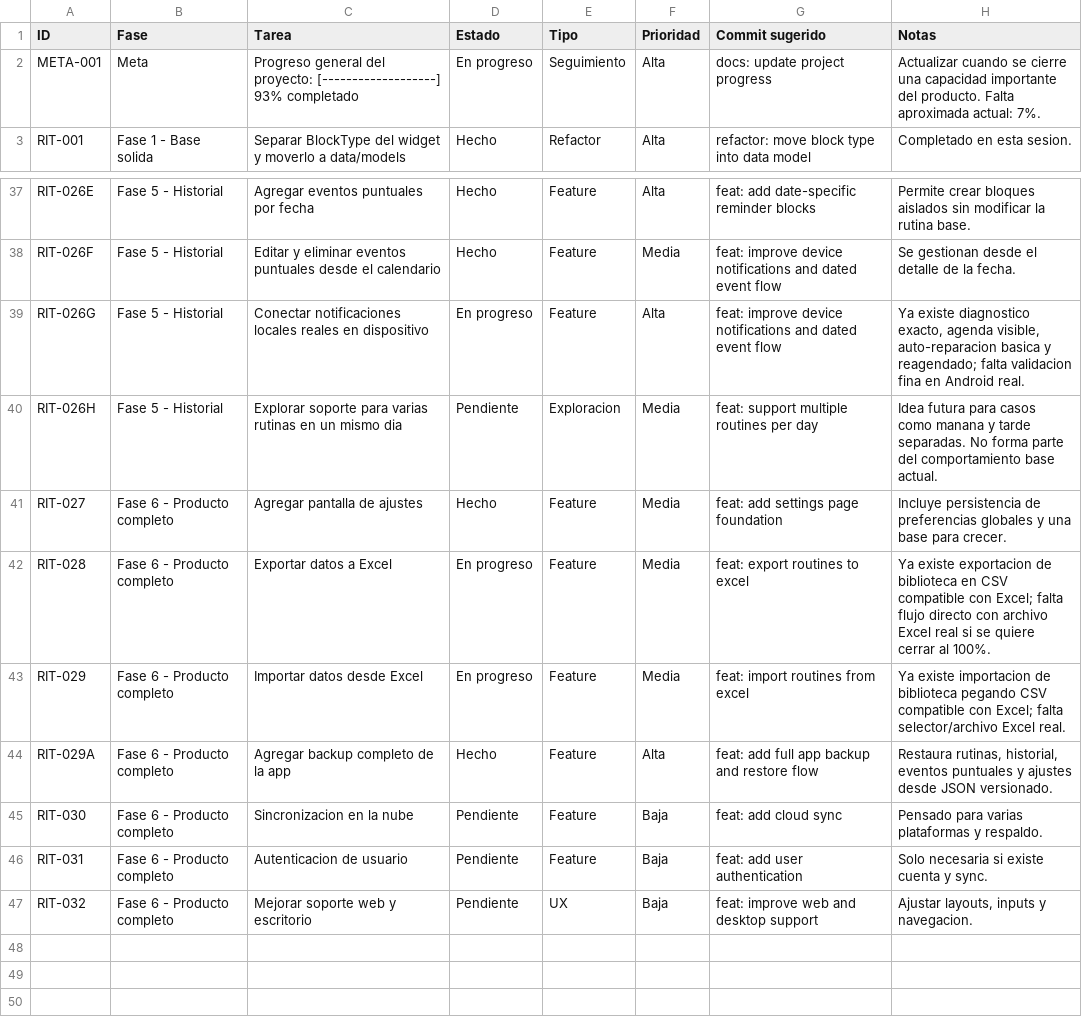
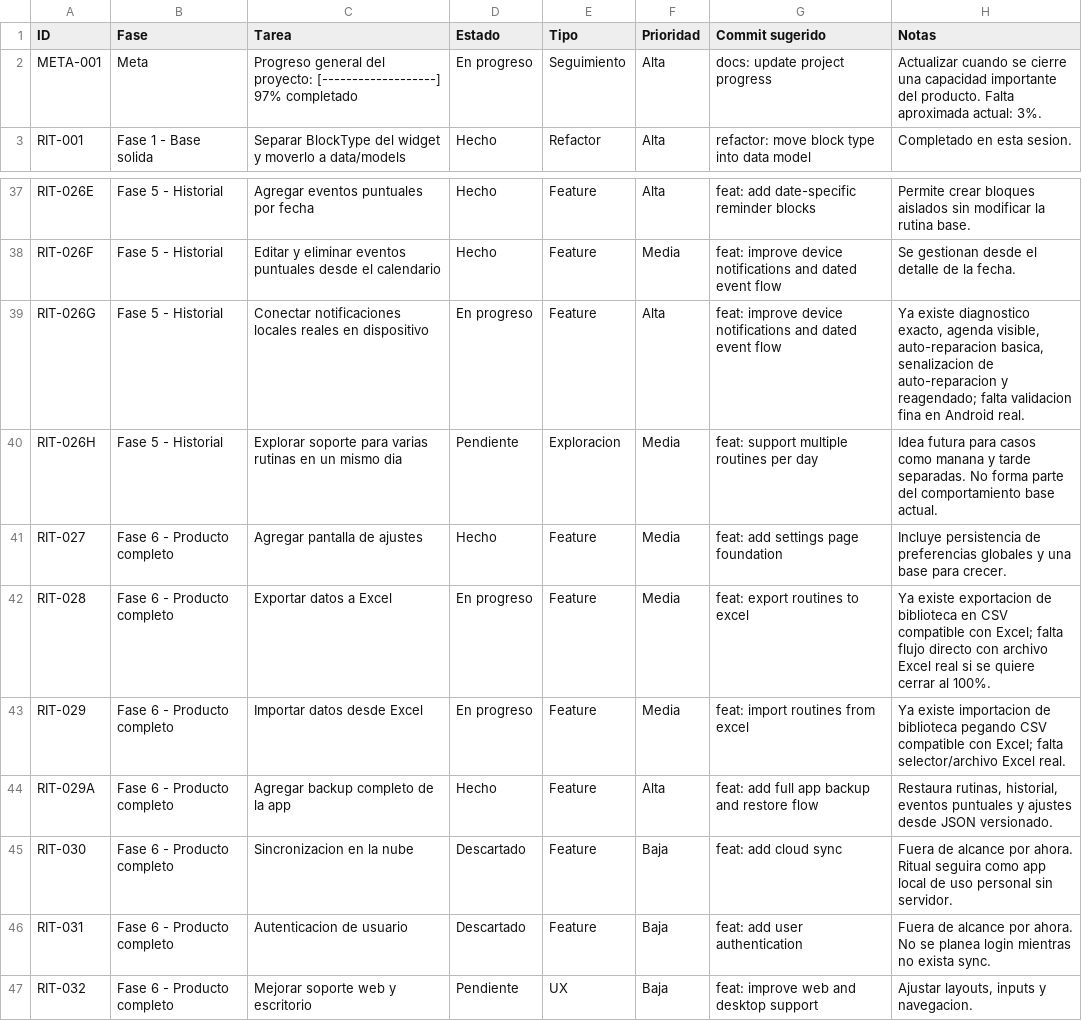
Before and after one commit to Adanck/ritual, a CSV file: docs/ritual_roadmap.csv, drawn as a sheet; only a part is shown, gaps mark what is left out.

Commit message:
feat: polish local notifications, backups, and release readiness

```diff
--- a/docs/ritual_roadmap.csv
+++ b/docs/ritual_roadmap.csv
@@ -1,3 +1,3 @@
 ID,Fase,Tarea,Estado,Tipo,Prioridad,Commit sugerido,Notas
-META-001,Meta,"Progreso general del proyecto: [-------------------] 93% completado",En progreso,Seguimiento,Alta,"docs: update project progress","Actualizar cuando se cierre una capacidad importante del producto. Falta aproximada actual: 7%."
+META-001,Meta,"Progreso general del proyecto: [-------------------] 97% completado",En progreso,Seguimiento,Alta,"docs: update project progress","Actualizar cuando se cierre una capacidad importante del producto. Falta aproximada actual: 3%."
 RIT-001,Fase 1 - Base solida,"Separar BlockType del widget y moverlo a data/models",Hecho,Refactor,Alta,"refactor: move block type into data model","Completado en esta sesion."
@@ -38,3 +38,3 @@ RIT-026E,Fase 5 - Historial,"Agregar eventos puntuales por fecha",Hecho,Feature,
 RIT-026F,Fase 5 - Historial,"Editar y eliminar eventos puntuales desde el calendario",Hecho,Feature,Media,"feat: improve device notifications and dated event flow","Se gestionan desde el detalle de la fecha."
-RIT-026G,Fase 5 - Historial,"Conectar notificaciones locales reales en dispositivo",En progreso,Feature,Alta,"feat: improve device notifications and dated event flow","Ya existe diagnostico exacto, agenda visible, auto-reparacion basica y reagendado; falta validacion fina en Android real."
+RIT-026G,Fase 5 - Historial,"Conectar notificaciones locales reales en dispositivo",En progreso,Feature,Alta,"feat: improve device notifications and dated event flow","Ya existe diagnostico exacto, agenda visible, auto-reparacion basica, senalizacion de auto-reparacion y reagendado; falta validacion fina en Android real."
 RIT-026H,Fase 5 - Historial,"Explorar soporte para varias rutinas en un mismo dia",Pendiente,Exploracion,Media,"feat: support multiple routines per day","Idea futura para casos como manana y tarde separadas. No forma parte del comportamiento base actual."
@@ -44,4 +44,4 @@ RIT-029,Fase 6 - Producto completo,"Importar datos desde Excel",En progreso,Feat
 RIT-029A,Fase 6 - Producto completo,"Agregar backup completo de la app",Hecho,Feature,Alta,"feat: add full app backup and restore flow","Restaura rutinas, historial, eventos puntuales y ajustes desde JSON versionado."
-RIT-030,Fase 6 - Producto completo,"Sincronizacion en la nube",Pendiente,Feature,Baja,"feat: add cloud sync","Pensado para varias plataformas y respaldo."
-RIT-031,Fase 6 - Producto completo,"Autenticacion de usuario",Pendiente,Feature,Baja,"feat: add user authentication","Solo necesaria si existe cuenta y sync."
+RIT-030,Fase 6 - Producto completo,"Sincronizacion en la nube",Descartado,Feature,Baja,"feat: add cloud sync","Fuera de alcance por ahora. Ritual seguira como app local de uso personal sin servidor."
+RIT-031,Fase 6 - Producto completo,"Autenticacion de usuario",Descartado,Feature,Baja,"feat: add user authentication","Fuera de alcance por ahora. No se planea login mientras no exista sync."
 RIT-032,Fase 6 - Producto completo,"Mejorar soporte web y escritorio",Pendiente,UX,Baja,"feat: improve web and desktop support","Ajustar layouts, inputs y navegacion."
```
Also changed, not shown: 16 other files.
